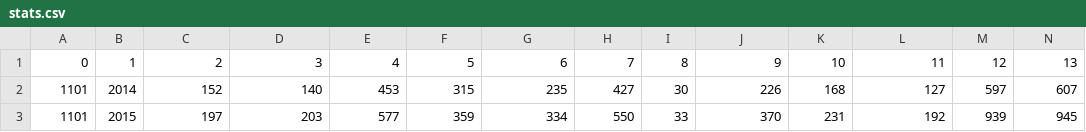
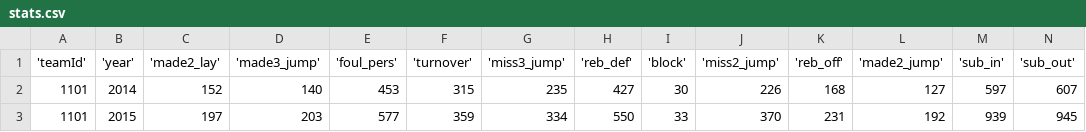
Before and after one commit to avpicov/ncaa_wtf, a CSV file: stats.csv, drawn as a sheet; only a part is shown; removed rows and columns are numbered as before the commit, all else as after; rows hold the shown columns only; the diff names each change by its address in the sheet, - before the commit and + after, or states it on an @@ line.

Commit message:
Added header.

```diff
--- a/stats.csv
+++ b/stats.csv
-row 1: 0 | 1 | 2 | 3 | 4 | 5 | 6 | 7 | 8 | 9 | 10 | 11 | 12 | 13
+row 1: 'teamId' | 'year' | 'made2_lay' | 'made3_jump' | 'foul_pers' | 'turnover' | 'miss3_jump' | 'reb_def' | 'block' | 'miss2_jump' | 'reb_off' | 'made2_jump' | 'sub_in' | 'sub_out'
```
